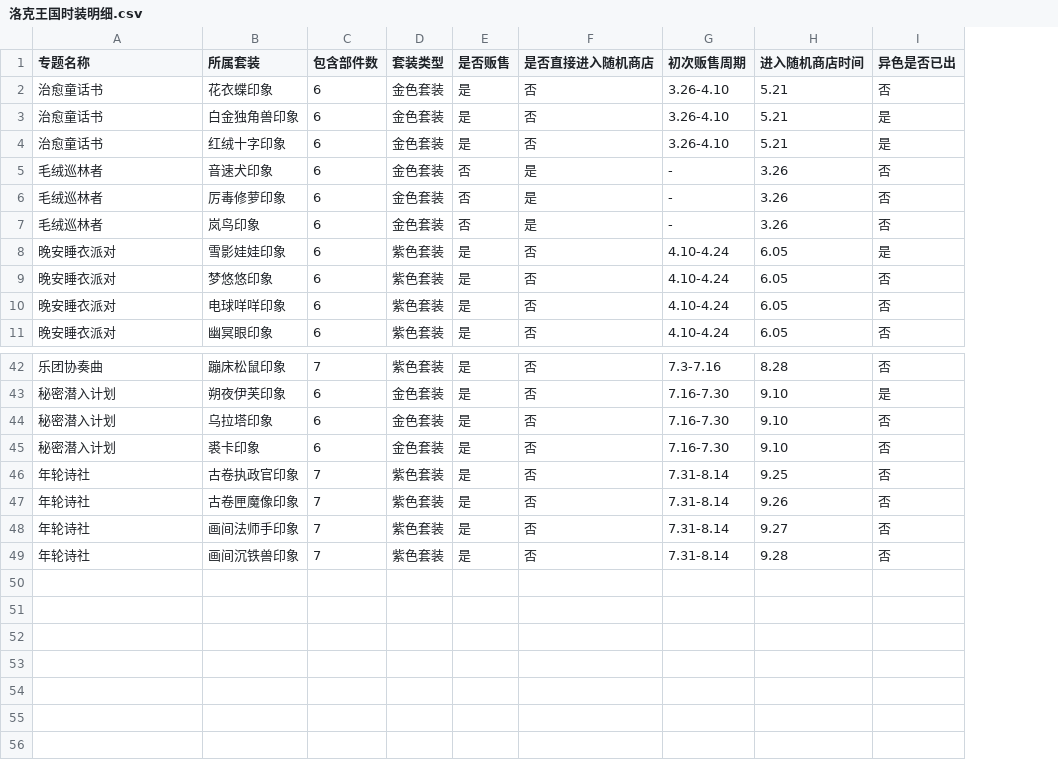
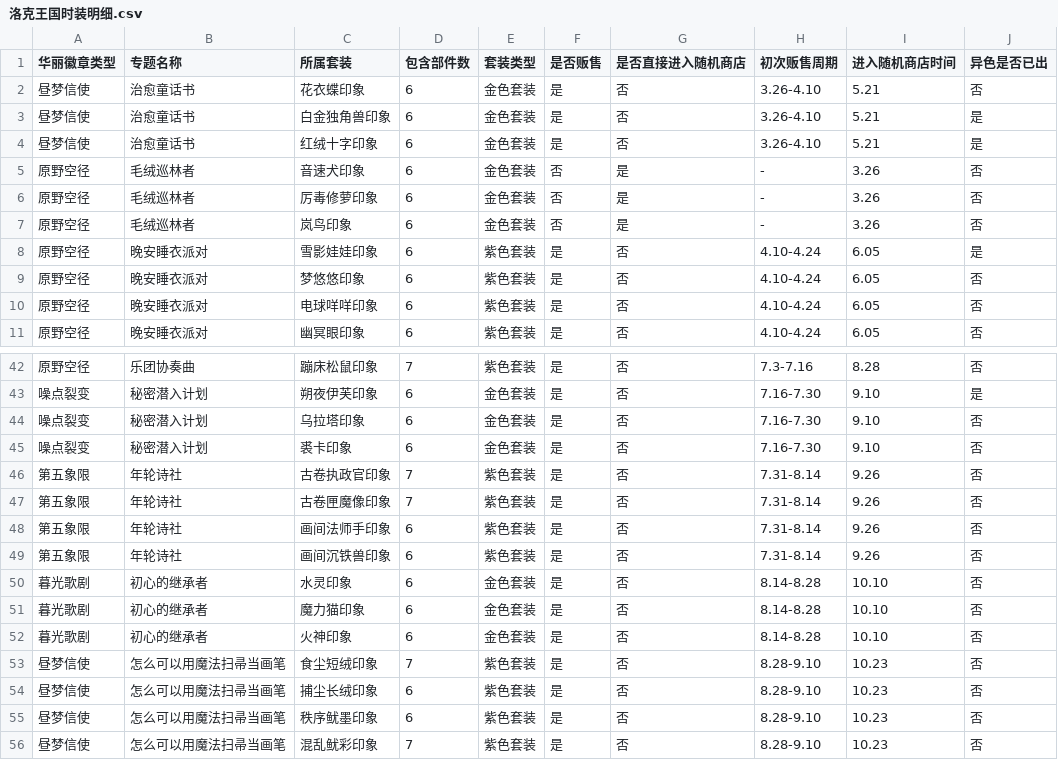
Before and after one commit to irischen-code/Roco-Kingdom-Pika-Outfit, a CSV file: 洛克王国时装明细.csv, drawn as a sheet; only a part is shown, gaps mark what is left out; addresses are those after the commit; the diff names each change by its address in the sheet, - before the commit and + after, or states it on an @@ line.

```diff
--- a/洛克王国时装明细.csv
+++ b/洛克王国时装明细.csv
+column A (华丽徽章类型), rows 2-11: 昼梦信使 | 昼梦信使 | 昼梦信使 | 原野空径 | 原野空径 | 原野空径 | 原野空径 | 原野空径 | 原野空径 | 原野空径; rows 42-49: 原野空径 | 噪点裂变 | 噪点裂变 | 噪点裂变 | 第五象限 | 第五象限 | 第五象限 | 第五象限
-I46 (进入随机商店时间): 9.25
+I46 (进入随机商店时间): 9.26
-D48:D49 (包含部件数): 7
+D48:D49 (包含部件数): 6
-I48 (进入随机商店时间): 9.27
+I48 (进入随机商店时间): 9.26
-I49 (进入随机商店时间): 9.28
+I49 (进入随机商店时间): 9.26
+row 50: 暮光歌剧 | 初心的继承者 | 水灵印象 | 6 | 金色套装 | 是 | 否 | 8.14-8.28 | 10.10 | 否
+row 51: 暮光歌剧 | 初心的继承者 | 魔力猫印象 | 6 | 金色套装 | 是 | 否 | 8.14-8.28 | 10.10 | 否
+row 52: 暮光歌剧 | 初心的继承者 | 火神印象 | 6 | 金色套装 | 是 | 否 | 8.14-8.28 | 10.10 | 否
+row 53: 昼梦信使 | 怎么可以用魔法扫帚当画笔 | 食尘短绒印象 | 7 | 紫色套装 | 是 | 否 | 8.28-9.10 | 10.23 | 否
+row 54: 昼梦信使 | 怎么可以用魔法扫帚当画笔 | 捕尘长绒印象 | 6 | 紫色套装 | 是 | 否 | 8.28-9.10 | 10.23 | 否
+row 55: 昼梦信使 | 怎么可以用魔法扫帚当画笔 | 秩序鱿墨印象 | 6 | 紫色套装 | 是 | 否 | 8.28-9.10 | 10.23 | 否
+row 56: 昼梦信使 | 怎么可以用魔法扫帚当画笔 | 混乱鱿彩印象 | 7 | 紫色套装 | 是 | 否 | 8.28-9.10 | 10.23 | 否
```
Also changed, not shown: 12 other files.
